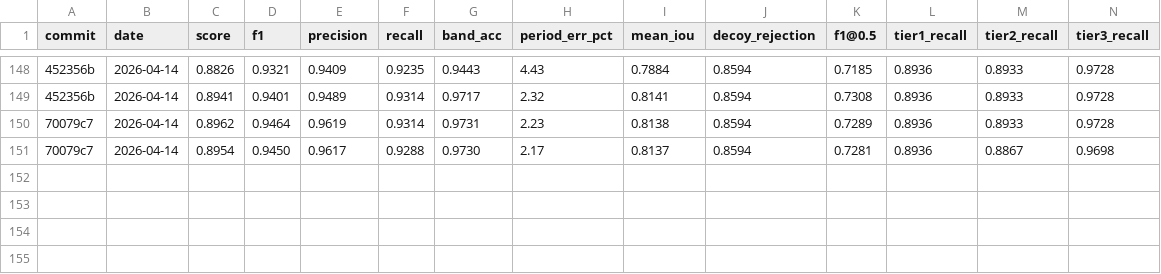
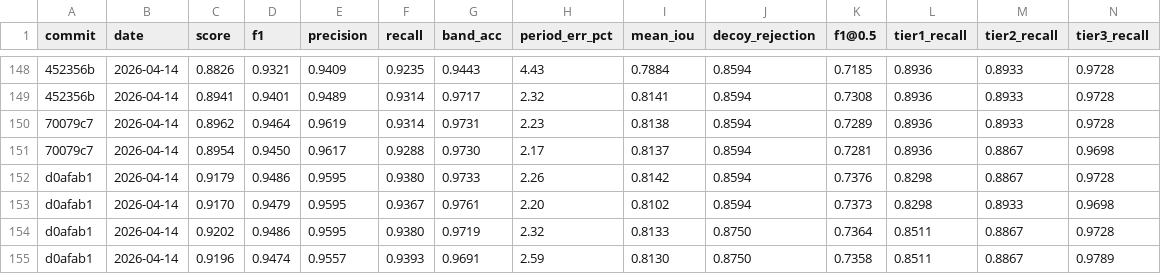
Before and after one commit to rusaitis/qp-events, a TSV file: scoreboard.tsv, drawn as a sheet; only a part is shown, gaps mark what is left out; rows hold the shown columns only; the diff names each change by its address in the sheet, - before the commit and + after, or states it on an @@ line.

```diff
--- a/scoreboard.tsv
+++ b/scoreboard.tsv
+row 152: d0afab1 | 2026-04-14 | 0.9179 | 0.9486 | 0.9595 | 0.9380 | 0.9733 | 2.26 | 0.8142 | 0.8594 | 0.7376 | 0.8298 | 0.8867 | 0.9728
+row 153: d0afab1 | 2026-04-14 | 0.9170 | 0.9479 | 0.9595 | 0.9367 | 0.9761 | 2.20 | 0.8102 | 0.8594 | 0.7373 | 0.8298 | 0.8933 | 0.9698
+row 154: d0afab1 | 2026-04-14 | 0.9202 | 0.9486 | 0.9595 | 0.9380 | 0.9719 | 2.32 | 0.8133 | 0.8750 | 0.7364 | 0.8511 | 0.8867 | 0.9728
+row 155: d0afab1 | 2026-04-14 | 0.9196 | 0.9474 | 0.9557 | 0.9393 | 0.9691 | 2.59 | 0.8130 | 0.8750 | 0.7358 | 0.8511 | 0.8867 | 0.9789
```
Also changed, not shown: 1 other file.
